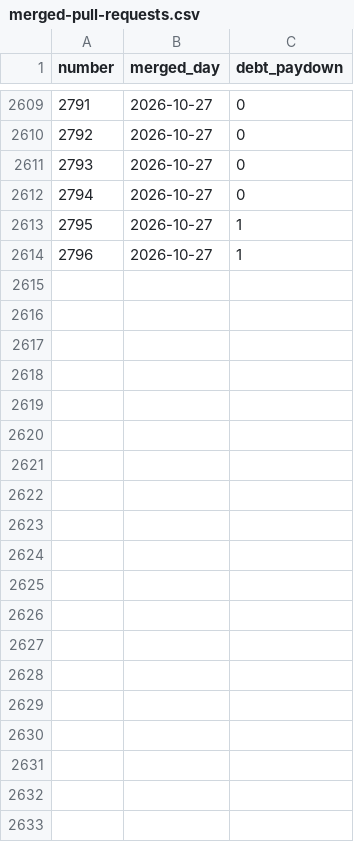
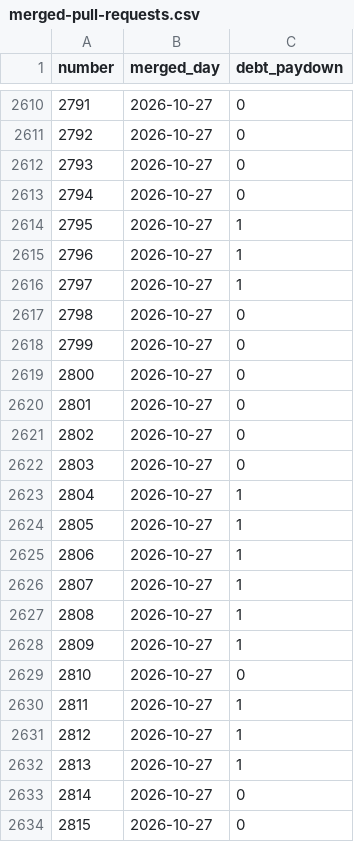
Before and after one commit to nifeos/nife, a CSV file: notes/project-metrics/merged-pull-requests.csv, drawn as a sheet; only a part is shown, gaps mark what is left out; the diff covers the shown part only.

```diff
--- a/notes/project-metrics/merged-pull-requests.csv
+++ b/notes/project-metrics/merged-pull-requests.csv
@@ -2614 +2615,20 @@ number,merged_day,debt_paydown
 2796,2026-10-27,1
+2797,2026-10-27,1
+2798,2026-10-27,0
+2799,2026-10-27,0
+2800,2026-10-27,0
+2801,2026-10-27,0
+2802,2026-10-27,0
+2803,2026-10-27,0
+2804,2026-10-27,1
+2805,2026-10-27,1
+2806,2026-10-27,1
+2807,2026-10-27,1
+2808,2026-10-27,1
+2809,2026-10-27,1
+2810,2026-10-27,0
+2811,2026-10-27,1
+2812,2026-10-27,1
+2813,2026-10-27,1
+2814,2026-10-27,0
+2815,2026-10-27,0
```
Also changed, not shown: 43 added rows elsewhere in this file, notes/project-metrics/merge-queue-daily.csv.
